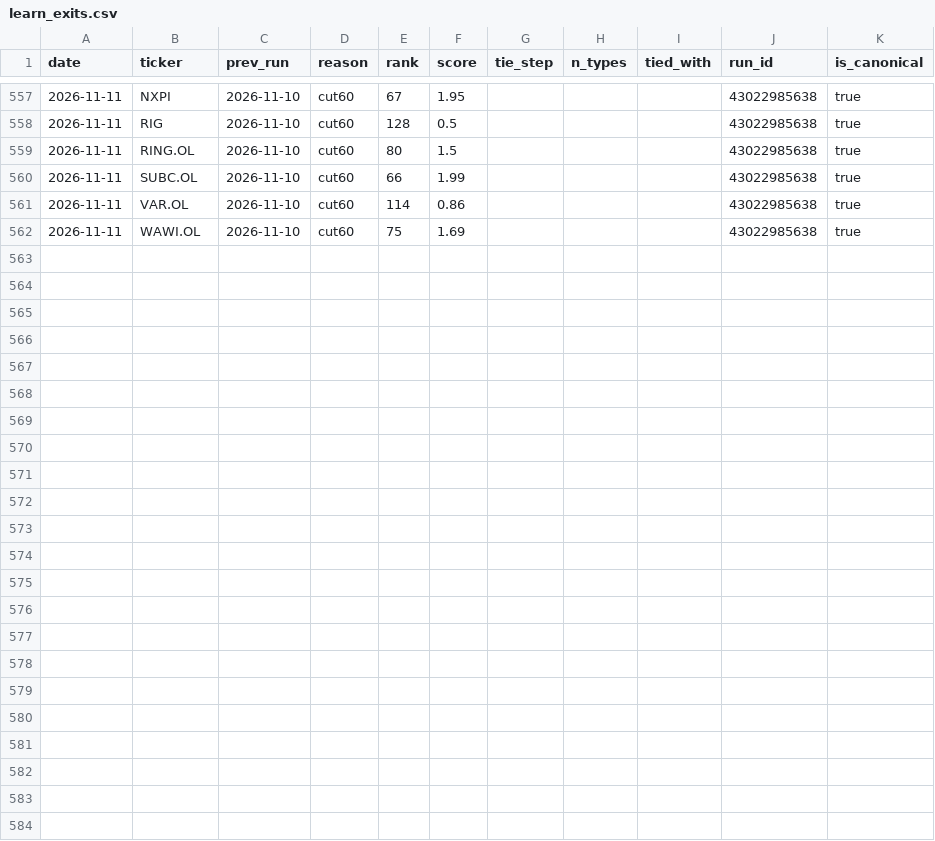
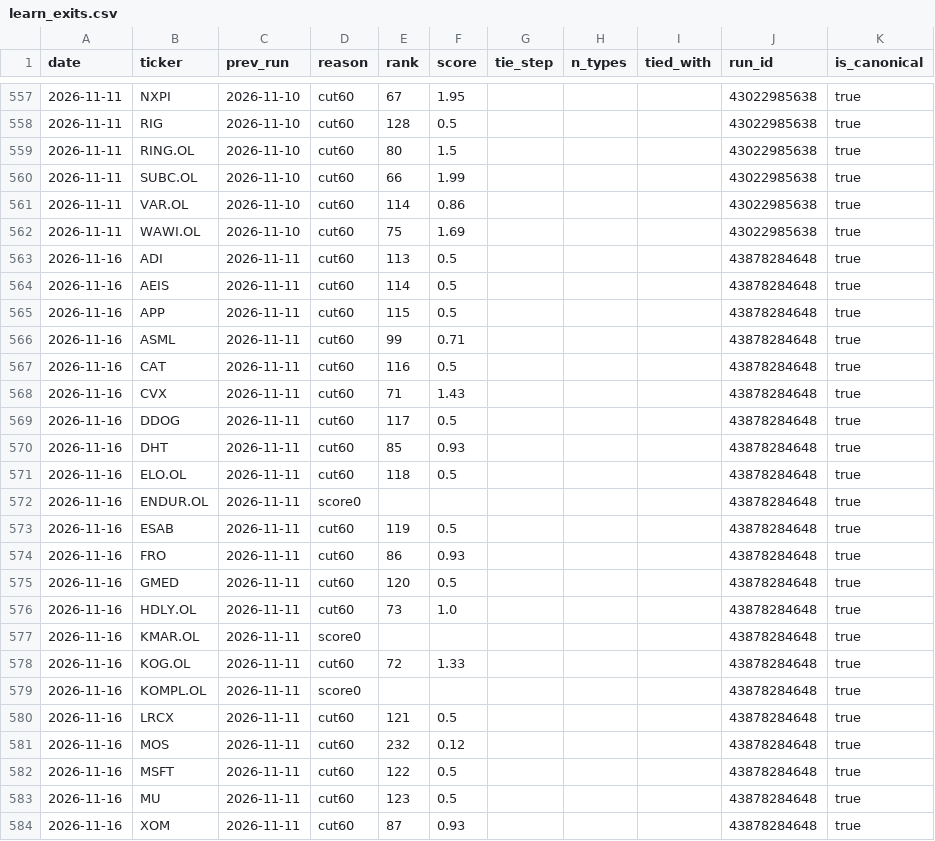
Before and after one commit to Feelwet/signal-tool, a CSV file: logs/learn_exits.csv, drawn as a sheet; only a part is shown, gaps mark what is left out; the diff names each change by its address in the sheet, - before the commit and + after, or states it on an @@ line.

```diff
--- a/logs/learn_exits.csv
+++ b/logs/learn_exits.csv
+row 563: 2026-11-16 | ADI | 2026-11-11 | cut60 | 113 | 0.5 |  |  |  | 43878284648 | true
+row 564: 2026-11-16 | AEIS | 2026-11-11 | cut60 | 114 | 0.5 |  |  |  | 43878284648 | true
+row 565: 2026-11-16 | APP | 2026-11-11 | cut60 | 115 | 0.5 |  |  |  | 43878284648 | true
+row 566: 2026-11-16 | ASML | 2026-11-11 | cut60 | 99 | 0.71 |  |  |  | 43878284648 | true
+row 567: 2026-11-16 | CAT | 2026-11-11 | cut60 | 116 | 0.5 |  |  |  | 43878284648 | true
+row 568: 2026-11-16 | CVX | 2026-11-11 | cut60 | 71 | 1.43 |  |  |  | 43878284648 | true
+row 569: 2026-11-16 | DDOG | 2026-11-11 | cut60 | 117 | 0.5 |  |  |  | 43878284648 | true
+row 570: 2026-11-16 | DHT | 2026-11-11 | cut60 | 85 | 0.93 |  |  |  | 43878284648 | true
+row 571: 2026-11-16 | ELO.OL | 2026-11-11 | cut60 | 118 | 0.5 |  |  |  | 43878284648 | true
+row 572: 2026-11-16 | ENDUR.OL | 2026-11-11 | score0 |  |  |  |  |  | 43878284648 | true
+row 573: 2026-11-16 | ESAB | 2026-11-11 | cut60 | 119 | 0.5 |  |  |  | 43878284648 | true
+row 574: 2026-11-16 | FRO | 2026-11-11 | cut60 | 86 | 0.93 |  |  |  | 43878284648 | true
+row 575: 2026-11-16 | GMED | 2026-11-11 | cut60 | 120 | 0.5 |  |  |  | 43878284648 | true
+row 576: 2026-11-16 | HDLY.OL | 2026-11-11 | cut60 | 73 | 1.0 |  |  |  | 43878284648 | true
+row 577: 2026-11-16 | KMAR.OL | 2026-11-11 | score0 |  |  |  |  |  | 43878284648 | true
+row 578: 2026-11-16 | KOG.OL | 2026-11-11 | cut60 | 72 | 1.33 |  |  |  | 43878284648 | true
+row 579: 2026-11-16 | KOMPL.OL | 2026-11-11 | score0 |  |  |  |  |  | 43878284648 | true
+row 580: 2026-11-16 | LRCX | 2026-11-11 | cut60 | 121 | 0.5 |  |  |  | 43878284648 | true
+row 581: 2026-11-16 | MOS | 2026-11-11 | cut60 | 232 | 0.12 |  |  |  | 43878284648 | true
+row 582: 2026-11-16 | MSFT | 2026-11-11 | cut60 | 122 | 0.5 |  |  |  | 43878284648 | true
+row 583: 2026-11-16 | MU | 2026-11-11 | cut60 | 123 | 0.5 |  |  |  | 43878284648 | true
+row 584: 2026-11-16 | XOM | 2026-11-11 | cut60 | 87 | 0.93 |  |  |  | 43878284648 | true
```
Also changed, not shown: logs/categories.csv, logs/list_members.csv, 16 other files.
